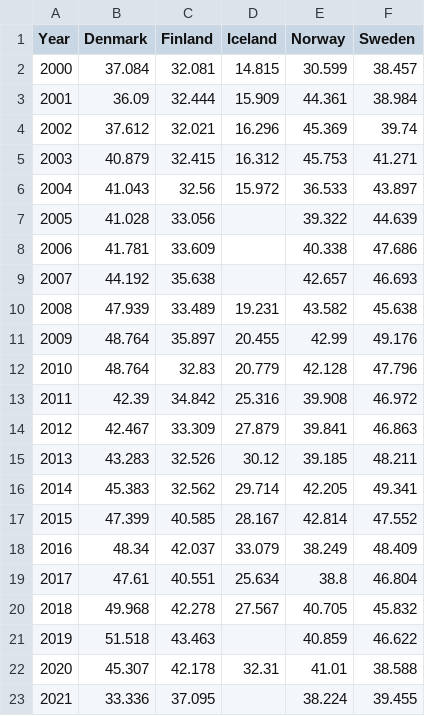
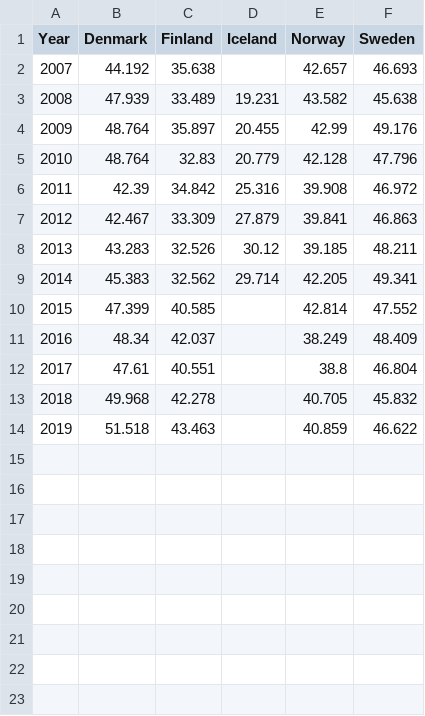
Before and after one commit to Qery-Data/SDG-Datatracker, a CSV file: data/11_6_1_Material_Recovery_Rate_Nordics.csv, drawn as a sheet.

Commit message:
Latest data: 2023-04-25-06-22-23

```diff
--- a/data/11_6_1_Material_Recovery_Rate_Nordics.csv
+++ b/data/11_6_1_Material_Recovery_Rate_Nordics.csv
@@ -1,9 +1,2 @@
 Year,Denmark,Finland,Iceland,Norway,Sweden
-2000,37.084,32.081,14.815,30.599,38.457
-2001,36.09,32.444,15.909,44.361,38.984
-2002,37.612,32.021,16.296,45.369,39.74
-2003,40.879,32.415,16.312,45.753,41.271
-2004,41.043,32.56,15.972,36.533,43.897
-2005,41.028,33.056,,39.322,44.639
-2006,41.781,33.609,,40.338,47.686
 2007,44.192,35.638,,42.657,46.693
@@ -16,8 +9,6 @@ Year,Denmark,Finland,Iceland,Norway,Sweden
 2014,45.383,32.562,29.714,42.205,49.341
-2015,47.399,40.585,28.167,42.814,47.552
-2016,48.34,42.037,33.079,38.249,48.409
-2017,47.61,40.551,25.634,38.8,46.804
-2018,49.968,42.278,27.567,40.705,45.832
+2015,47.399,40.585,,42.814,47.552
+2016,48.34,42.037,,38.249,48.409
+2017,47.61,40.551,,38.8,46.804
+2018,49.968,42.278,,40.705,45.832
 2019,51.518,43.463,,40.859,46.622
-2020,45.307,42.178,32.31,41.01,38.588
-2021,33.336,37.095,,38.224,39.455
```
